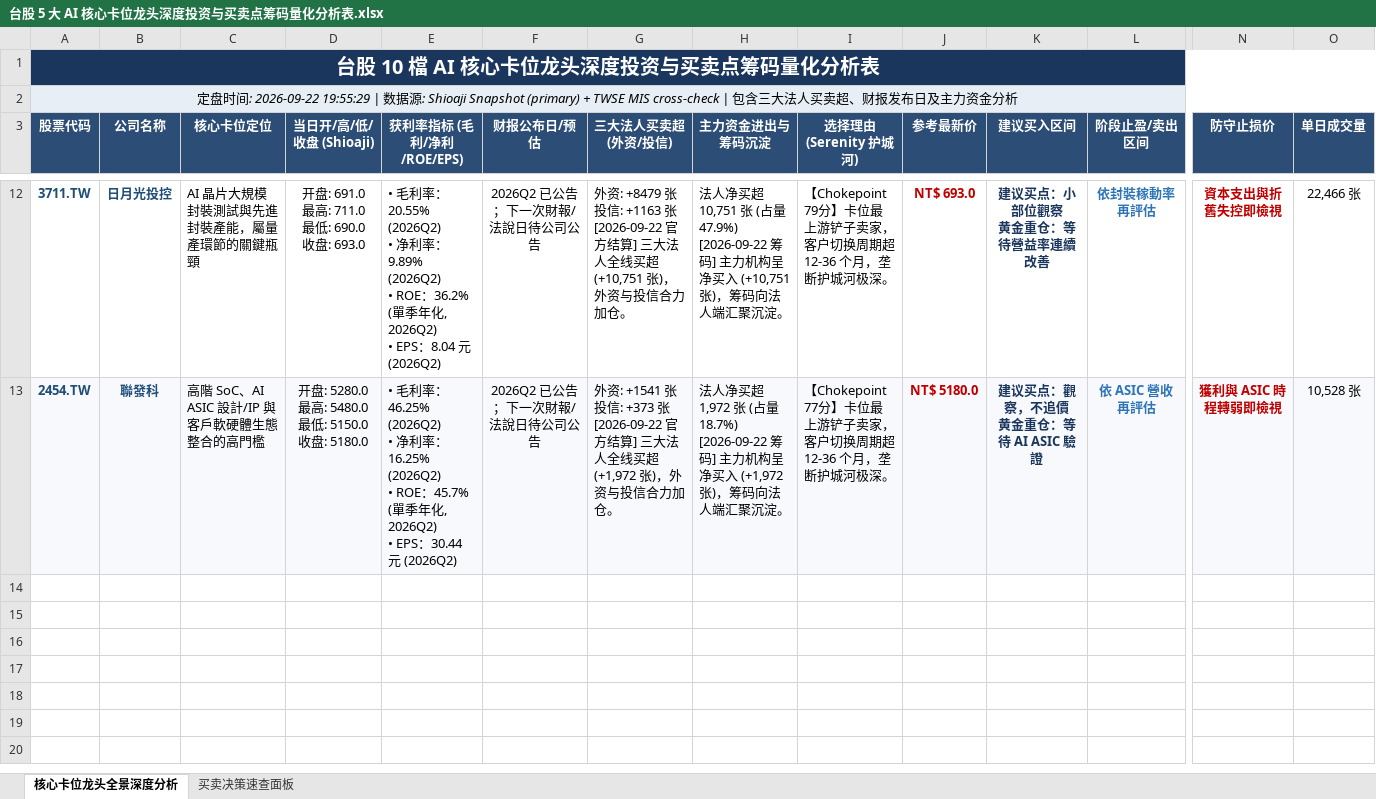
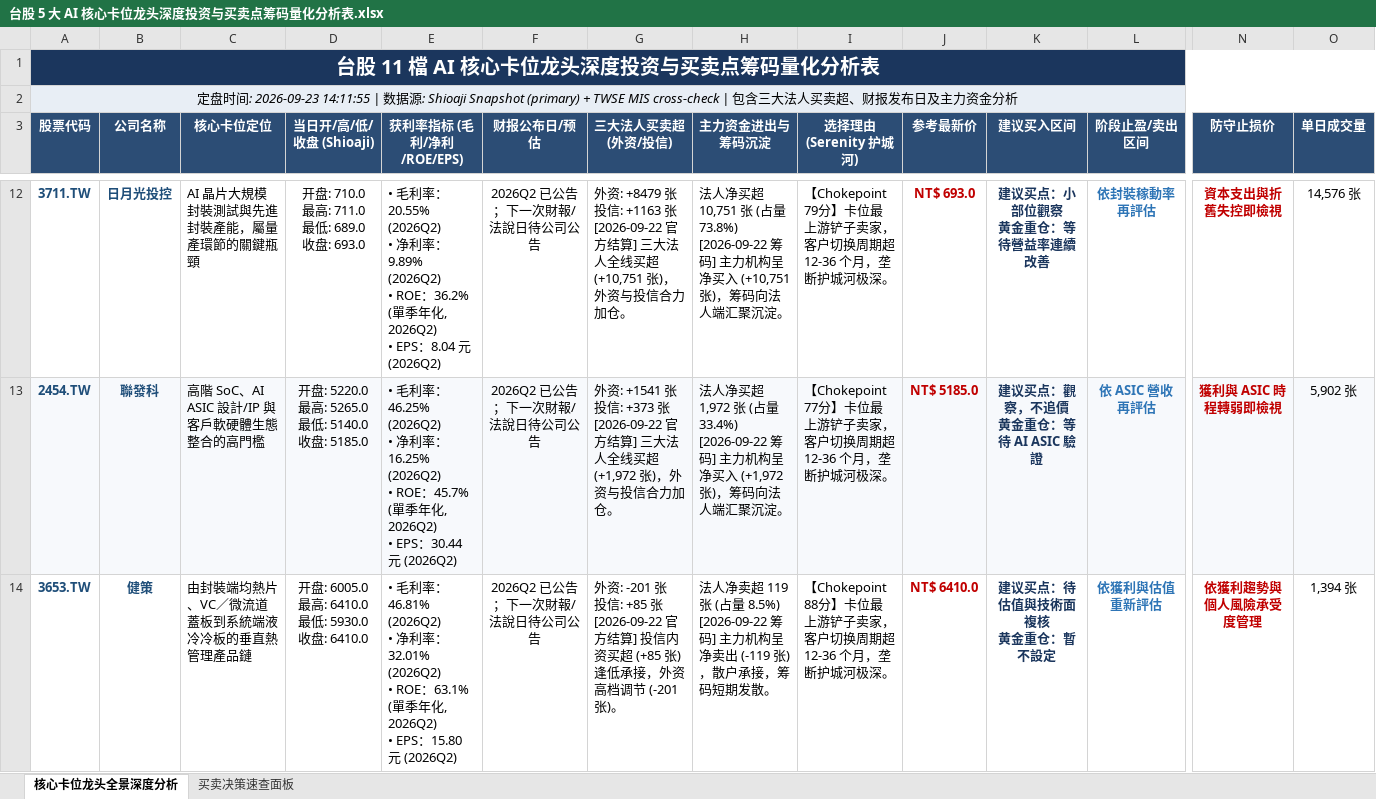
Before and after one commit to TonyTCFu/taiwan-stock-analysis, an Excel workbook: 台股 5 大 AI 核心卡位龙头深度投资与买卖点筹码量化分析表.xlsx, sheet 核心卡位龙头全景深度分析, drawn as a sheet; only a part is shown, gaps mark what is left out; values as stored, in another font and other column widths than the file's, no borders; rows hold the shown columns only; ↵ is a line break in a cell; the diff covers the shown part only; the diff names each change by its address in the sheet, - before the commit and + after, or states it on an @@ line.

```diff
--- a/台股 5 大 AI 核心卡位龙头深度投资与买卖点筹码量化分析表.xlsx (sheet 核心卡位龙头全景深度分析)
+++ b/台股 5 大 AI 核心卡位龙头深度投资与买卖点筹码量化分析表.xlsx (sheet 核心卡位龙头全景深度分析)
-A1 (股票代码): 台股 10 檔 AI 核心卡位龙头深度投资与买卖点筹码量化分析表
+A1 (股票代码): 台股 11 檔 AI 核心卡位龙头深度投资与买卖点筹码量化分析表
-A2 (股票代码): …间: 2026-09-22 19:55:29 | 数…
+A2 (股票代码): …间: 2026-09-23 14:11:55 | 数…
-D12 (当日开/高/低/收盘 (Shioaji)): 开盘: 691.0 ↵ 最高: 711.0 ↵ 最低: 690.0 ↵ 收盘: 693.0
+D12 (当日开/高/低/收盘 (Shioaji)): 开盘: 710.0 ↵ 最高: 711.0 ↵ 最低: 689.0 ↵ 收盘: 693.0
-H12 (主力资金进出与筹码沉淀): …(占量 47.9%) ↵ [2026-09-22 筹码]…
+H12 (主力资金进出与筹码沉淀): …(占量 73.8%) ↵ [2026-09-22 筹码]…
-O12 (单日成交量): 22,466 张
+O12 (单日成交量): 14,576 张
-D13 (当日开/高/低/收盘 (Shioaji)): 开盘: 5280.0 ↵ 最高: 5480.0 ↵ 最低: 5150.0 ↵ 收盘: 5180.0
+D13 (当日开/高/低/收盘 (Shioaji)): 开盘: 5220.0 ↵ 最高: 5265.0 ↵ 最低: 5140.0 ↵ 收盘: 5185.0
-H13 (主力资金进出与筹码沉淀): …(占量 18.7%) ↵ [2026-09-22 筹码]…
+H13 (主力资金进出与筹码沉淀): …(占量 33.4%) ↵ [2026-09-22 筹码]…
-J13 (参考最新价): NT$ 5180.0
+J13 (参考最新价): NT$ 5185.0
-O13 (单日成交量): 10,528 张
+O13 (单日成交量): 5,902 张
+row 14: 3653.TW | 健策 | 由封裝端均熱片、VC／微流道蓋板到系統端液冷冷板的垂直熱管理產品鏈 | 开盘: 6005.0 ↵ 最高: 6410.0 ↵ 最低: 5930.0 ↵ 收盘: 6410.0 | • 毛利率：46.81% (2026Q2) ↵ • 净利率：32.01% (2026Q2) ↵ • ROE：63.1% (單季年化, 2026Q2) ↵ • EPS：15.80 元 (2026Q2) | 2026Q2 已公告；下一次財報/法說日待公司公告 | 外资: -201 张 ↵ 投信: +85 张 ↵ [2026-09-22 官方结算] 投信内资买超 (+85 张) 逢低承接，外资高档调节 (-201 张)。 | 法人净卖超 119 张 (占量 8.5%) ↵ [2026-09-22 筹码] 主力机构呈净卖出 (-119 张)，散户承接，筹码短期发散。 | 【Chokepoint 88分】卡位最上游铲子卖家，客户切换周期超 12-36 个月，垄断护城河极深。 | NT$ 6410.0 | 建议买点：待估值與技術面複核 ↵ 黄金重仓：暫不設定 | 依獲利與估值重新評估 | 依獲利趨勢與個人風險承受度管理 | 1,394 张
```
Also changed, not shown: 31 edited cells elsewhere in this sheet, sheet 买卖决策速查面板, 1 other file.
